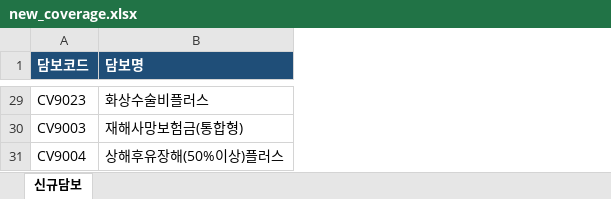
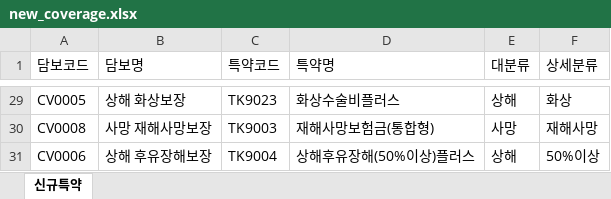
Before and after one commit to swag0323-glitch/261014, an Excel workbook: new_coverage.xlsx, sheet 신규특약, drawn as a sheet; only a part is shown, gaps mark what is left out; values as stored, in another font and other column widths than the file's, no borders; addresses are those after the commit; the diff covers the shown part only; the diff names each change by its address in the sheet, - before the commit and + after, or states it on an @@ line.

```diff
--- a/new_coverage.xlsx (sheet 신규특약)
+++ b/new_coverage.xlsx (sheet 신규특약)
-sheet tab: 신규담보
+sheet tab: 신규특약
+column B (담보명), rows 29-31: 상해 화상보장 | 사망 재해사망보장 | 상해 후유장해보장
+column C (특약코드), rows 29-31: TK9023 | TK9003 | TK9004
+column E (대분류), rows 29-31: 상해 | 사망 | 상해
+column F (상세분류), rows 29-31: 화상 | 재해사망 | 50%이상
@@ A1 fill: #1F4E78 → none, bold: on → off, text colour: #FFFFFF → black @@
-D1: 담보명
+D1: 특약명
@@ D1 fill: #1F4E78 → none, bold: on → off, text colour: #FFFFFF → black @@
-A29 (담보코드): CV9023
+A29 (담보코드): CV0005
-A30 (담보코드): CV9003
+A30 (담보코드): CV0008
-A31 (담보코드): CV9004
+A31 (담보코드): CV0006
```
Also changed, not shown: 27 edited cells elsewhere in this sheet, answer_key.xlsx, coverage_master.xlsx, 7 other files.
